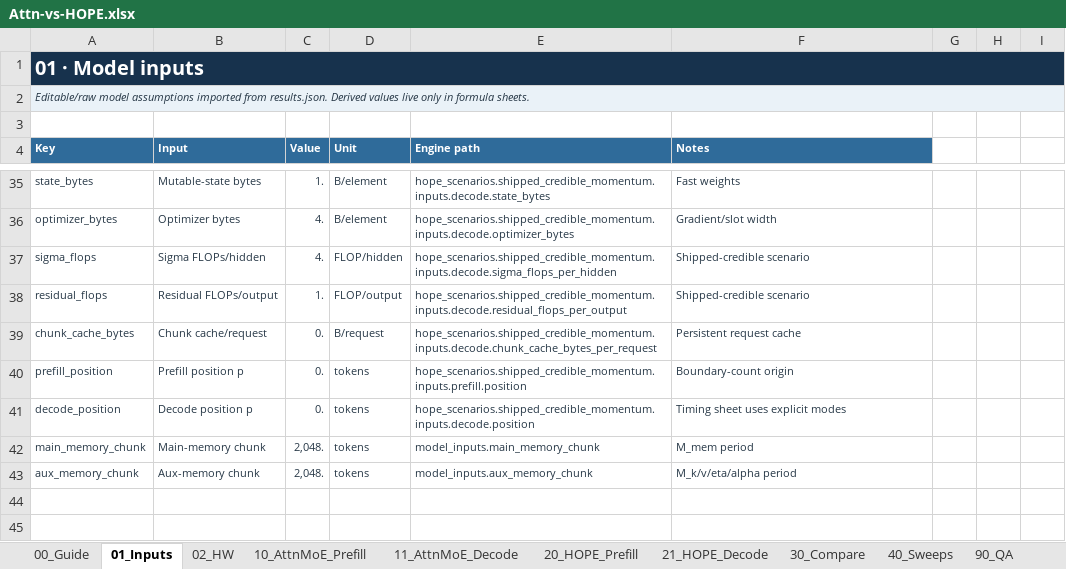
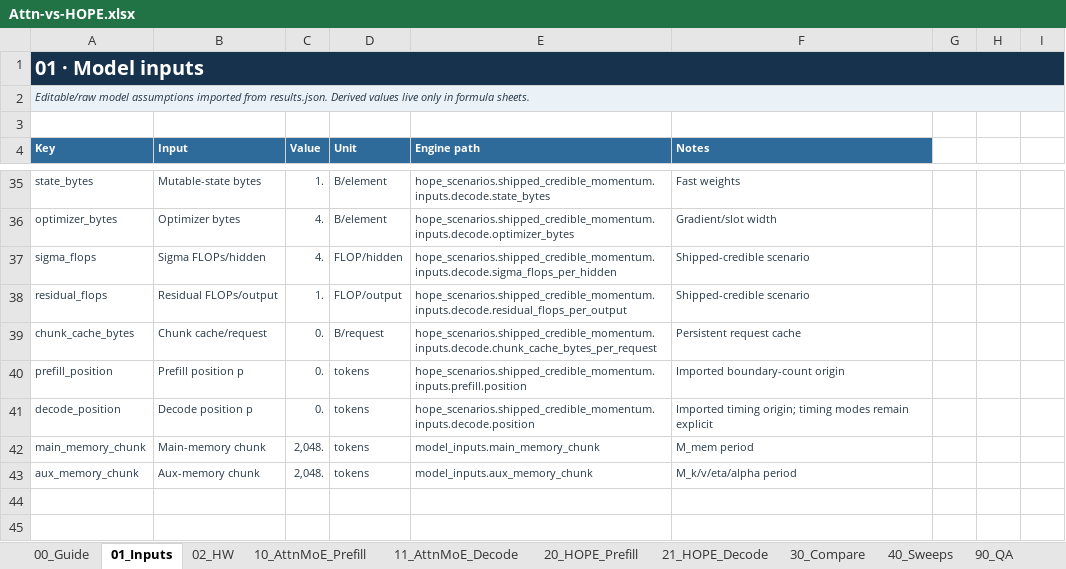
Before and after one commit to jimmylegendary/neural-memory-study, an Excel workbook: experiments/E5-attn-vs-hope/sheet/Attn-vs-HOPE.xlsx, sheet 01_Inputs, drawn as a sheet; only a part is shown, gaps mark what is left out; values as stored, in another font and other column widths than the file's, no borders; the diff names each change by its address in the sheet, - before the commit and + after, or states it on an @@ line.

```diff
--- a/experiments/E5-attn-vs-hope/sheet/Attn-vs-HOPE.xlsx (sheet 01_Inputs)
+++ b/experiments/E5-attn-vs-hope/sheet/Attn-vs-HOPE.xlsx (sheet 01_Inputs)
-F40 (Notes): Boundary-count origin
+F40 (Notes): Imported boundary-count origin
-F41 (Notes): Timing sheet uses explicit modes
+F41 (Notes): Imported timing origin; timing modes remain explicit
```
Also changed, not shown: sheet 30_Compare, sheet 40_Sweeps, formulas that keep their value, charts or pictures, 4 other files.
